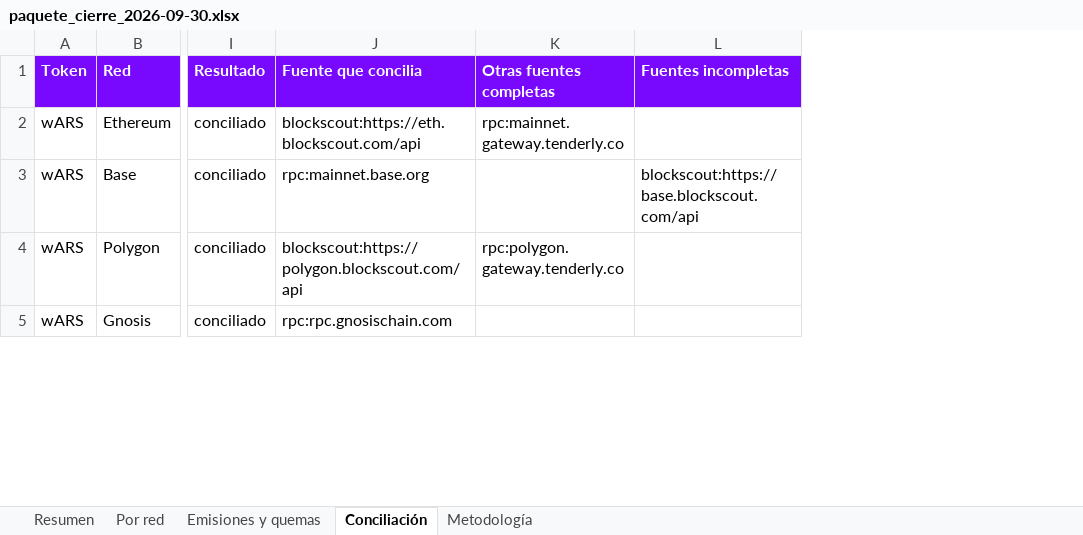
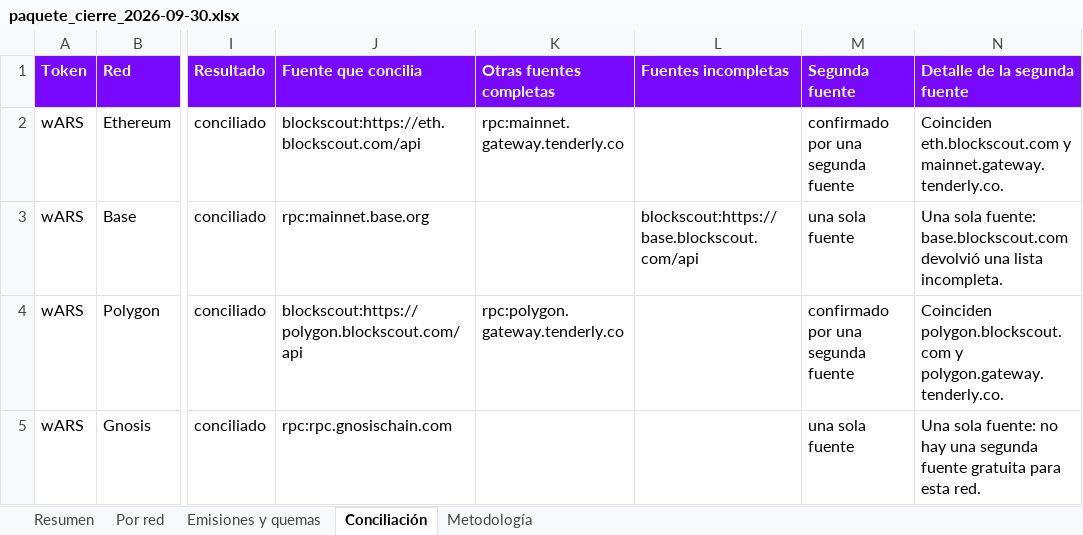
Before and after one commit to msckell/conciliacion-wfiat, an Excel workbook: data/closes/2026-09-30/paquete_cierre_2026-09-30.xlsx, sheet Conciliación, drawn as a sheet; only a part is shown, gaps mark what is left out; values as stored, in another font and other column widths than the file's, no borders; the diff covers the shown part only; the diff names each change by its address in the sheet, - before the commit and + after, or states it on an @@ line.

```diff
--- a/data/closes/2026-09-30/paquete_cierre_2026-09-30.xlsx (sheet Conciliación)
+++ b/data/closes/2026-09-30/paquete_cierre_2026-09-30.xlsx (sheet Conciliación)
+column M (Segunda fuente), rows 2-5: confirmado por una segunda fuente | una sola fuente | confirmado por una segunda fuente | una sola fuente
+column N (Detalle de la segunda fuente), rows 2-5: Coinciden eth.blockscout.com y mainnet.gateway.tenderly.co. | Una sola fuente: base.blockscout.com devolvió una lista incompleta. | Coinciden polygon.blockscout.com y polygon.gateway.tenderly.co. | Una sola fuente: no hay una segunda fuente gratuita para esta red.
```
Also changed, not shown: 18 edited cells elsewhere in this sheet, sheet Por red, sheet Resumen, sheet Emisiones y quemas, 12 other files.
